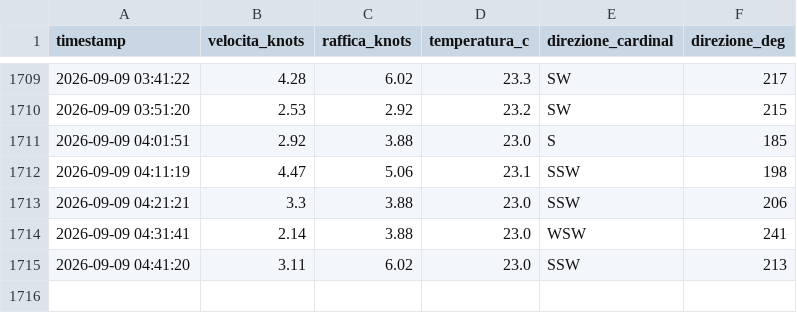
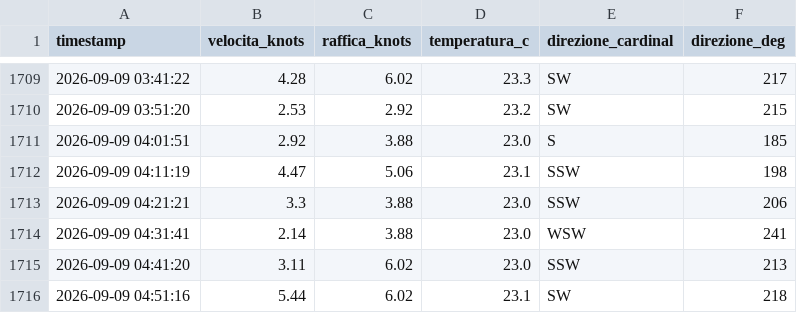
Before and after one commit to bubestube/Wind-PP, a CSV file: porto_pollo_wind_history.csv, drawn as a sheet; only a part is shown, gaps mark what is left out.

```diff
--- a/porto_pollo_wind_history.csv
+++ b/porto_pollo_wind_history.csv
@@ -1715 +1715,2 @@ timestamp,velocita_knots,raffica_knots,temperatura_c,direzione_cardinal,direzion
 2026-09-09 04:41:20,3.11,6.02,23.0,SSW,213
+2026-09-09 04:51:16,5.44,6.02,23.1,SW,218
```
